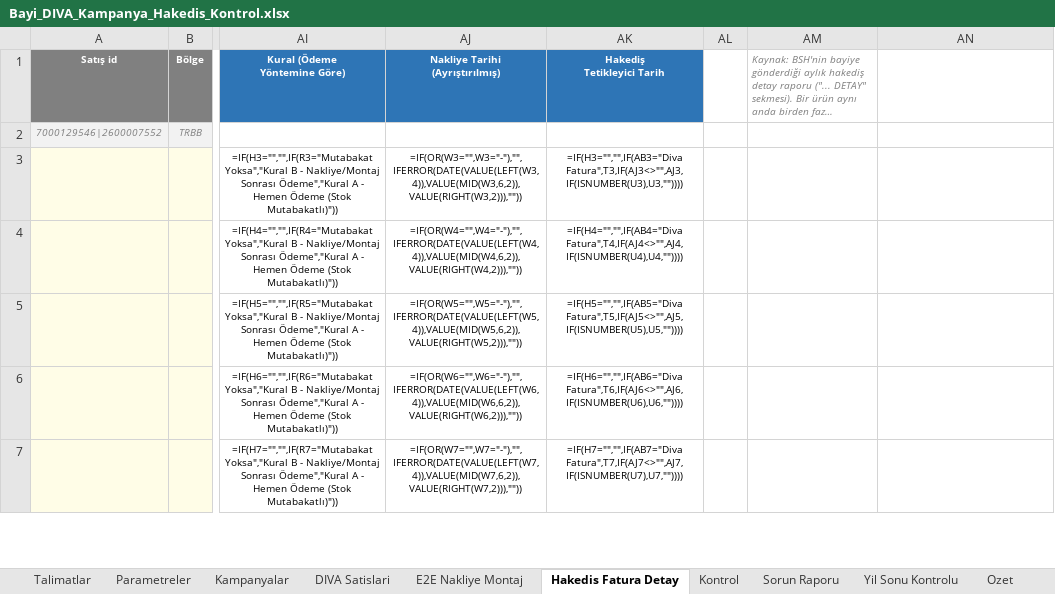
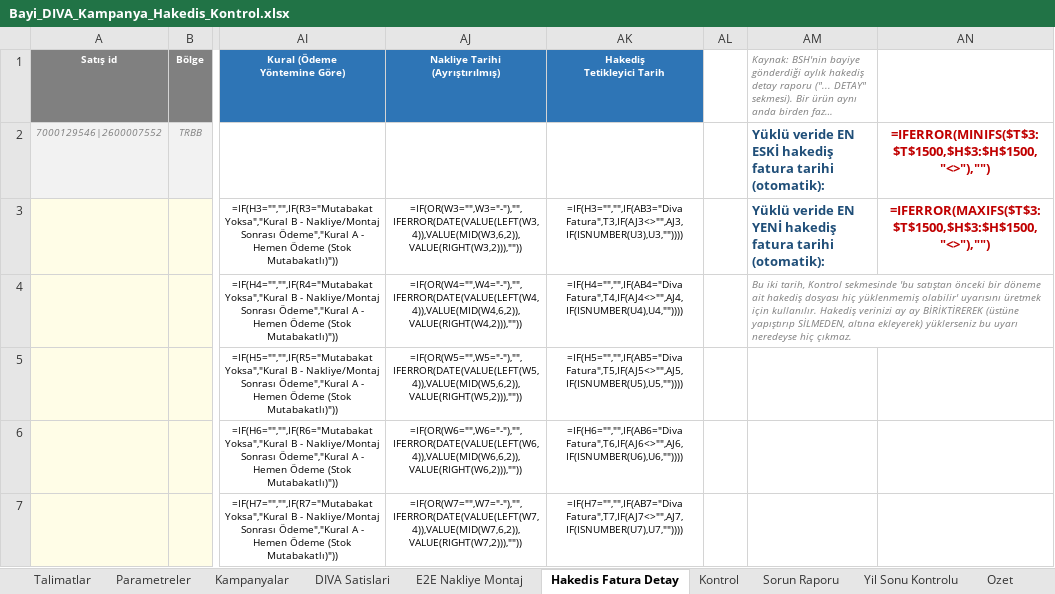
Before and after one commit to birkayatam/Github, an Excel workbook: bayi-diva-kampanya-hakedis-kontrol/Bayi_DIVA_Kampanya_Hakedis_Kontrol.xlsx, sheet Hakedis Fatura Detay, drawn as a sheet; only a part is shown, gaps mark what is left out; long unchanged cells end in …; values as stored, in another font and other column widths than the file's, no borders; formulas without a stored value are shown as written; the diff names each change by its address in the sheet, - before the commit and + after, or states it on an @@ line.

```diff
--- a/bayi-diva-kampanya-hakedis-kontrol/Bayi_DIVA_Kampanya_Hakedis_Kontrol.xlsx (sheet Hakedis Fatura Detay)
+++ b/bayi-diva-kampanya-hakedis-kontrol/Bayi_DIVA_Kampanya_Hakedis_Kontrol.xlsx (sheet Hakedis Fatura Detay)
-AM2: (empty)
+AM2: Yüklü veride EN ESKİ hakediş fatura tarihi (otomatik):
-AN2: (empty)
+AN2: =IFERROR(MINIFS($T$3:$T$1500,$H$3:$H$1500,"<>"),"")
-AM3: (empty)
+AM3: Yüklü veride EN YENİ hakediş fatura tarihi (otomatik):
-AN3: (empty)
+AN3: =IFERROR(MAXIFS($T$3:$T$1500,$H$3:$H$1500,"<>"),"")
-AM4: (empty)
+AM4: Bu iki tarih, Kontrol sekmesinde 'bu satıştan önceki bir döneme ait hakediş dosyası hiç yüklenmemiş olabilir' uyarısını üretmek için kullanılır. Hakediş verinizi ay ay BİRİKTİREREK (üstüne yapıştırıp SİLMEDEN, altına ekleyerek) yüklerseniz bu uyarı neredeyse hiç çıkmaz.
+AM4:AN4 merged
```
Also changed, not shown: sheet Sorun Raporu, sheet Kontrol, sheet Talimatlar, 2 other files.
